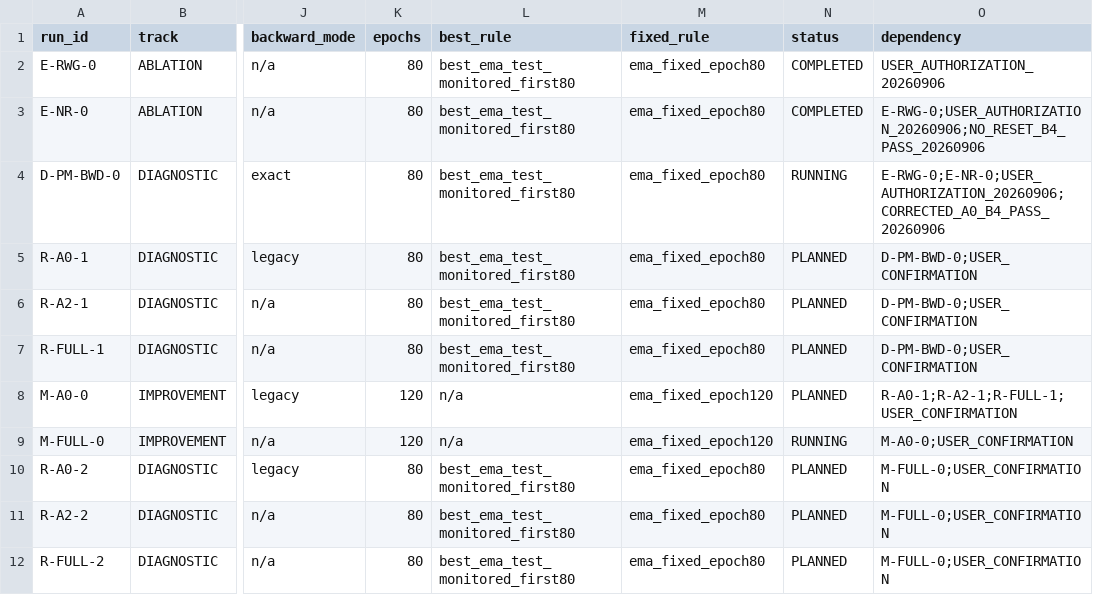
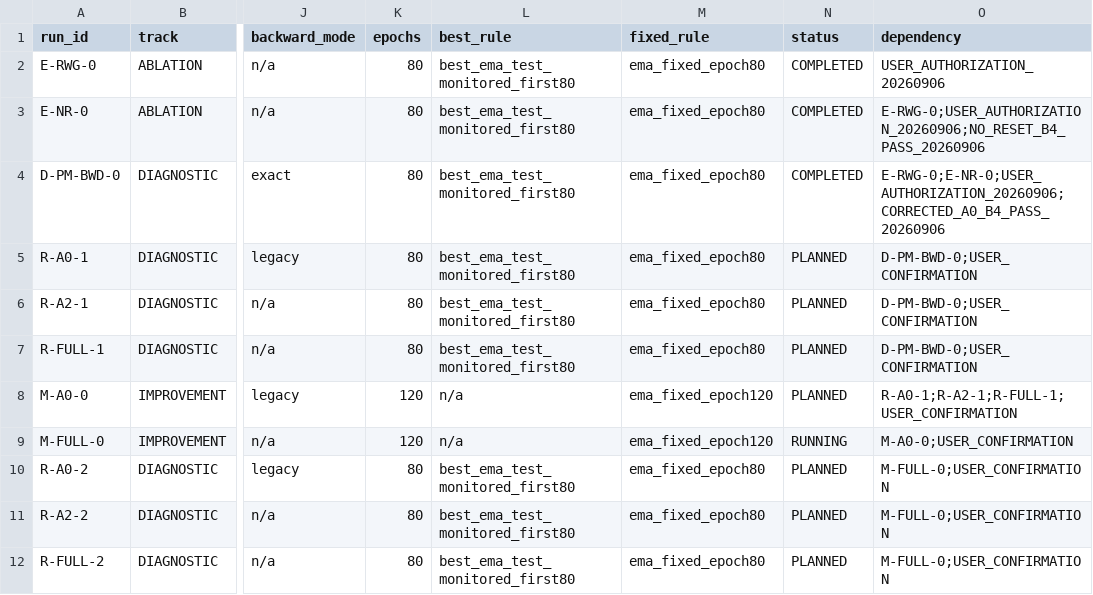
Before and after one commit to Fubuyunhua/GraphConditionedPoseMamba, a CSV file: .experiments/paper_remaining_evidence/experiment_registry.csv, drawn as a sheet; only a part is shown, gaps mark what is left out; the diff names each change by its address in the sheet, - before the commit and + after, or states it on an @@ line.

```diff
--- a/.experiments/paper_remaining_evidence/experiment_registry.csv
+++ b/.experiments/paper_remaining_evidence/experiment_registry.csv
-N4 (status): RUNNING
+N4 (status): COMPLETED
```
Also changed, not shown: .experiments/paper_remaining_evidence/results.csv, 9 other files.
